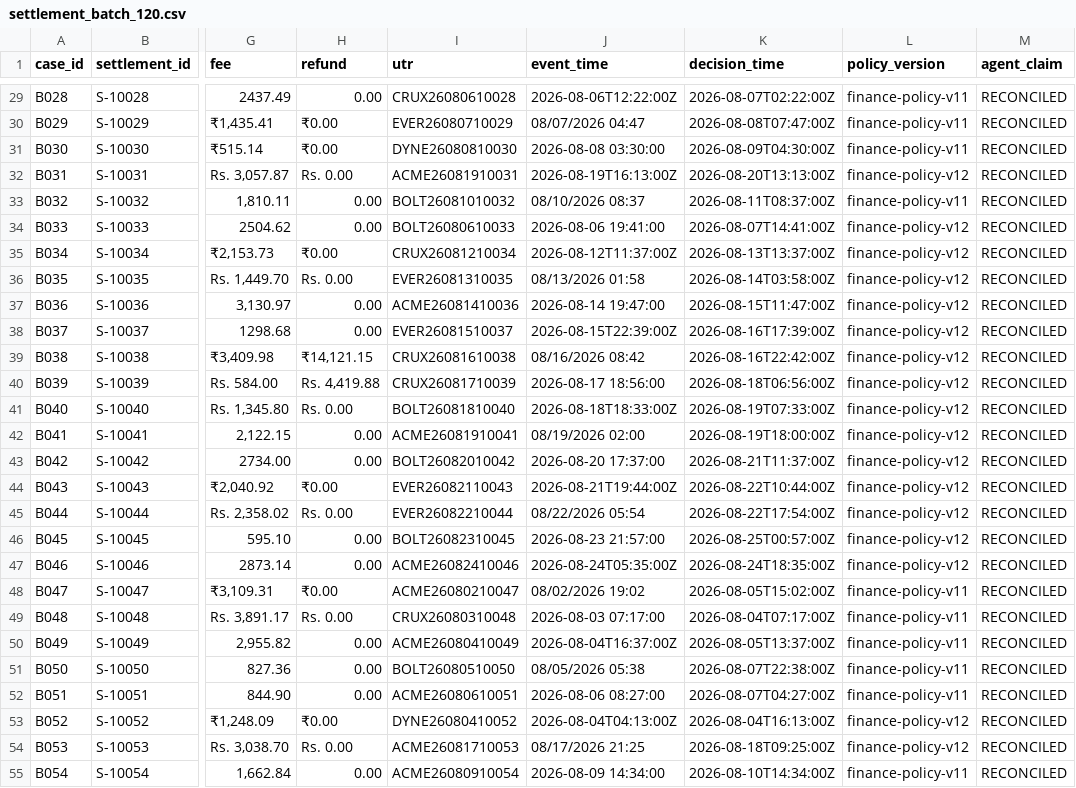
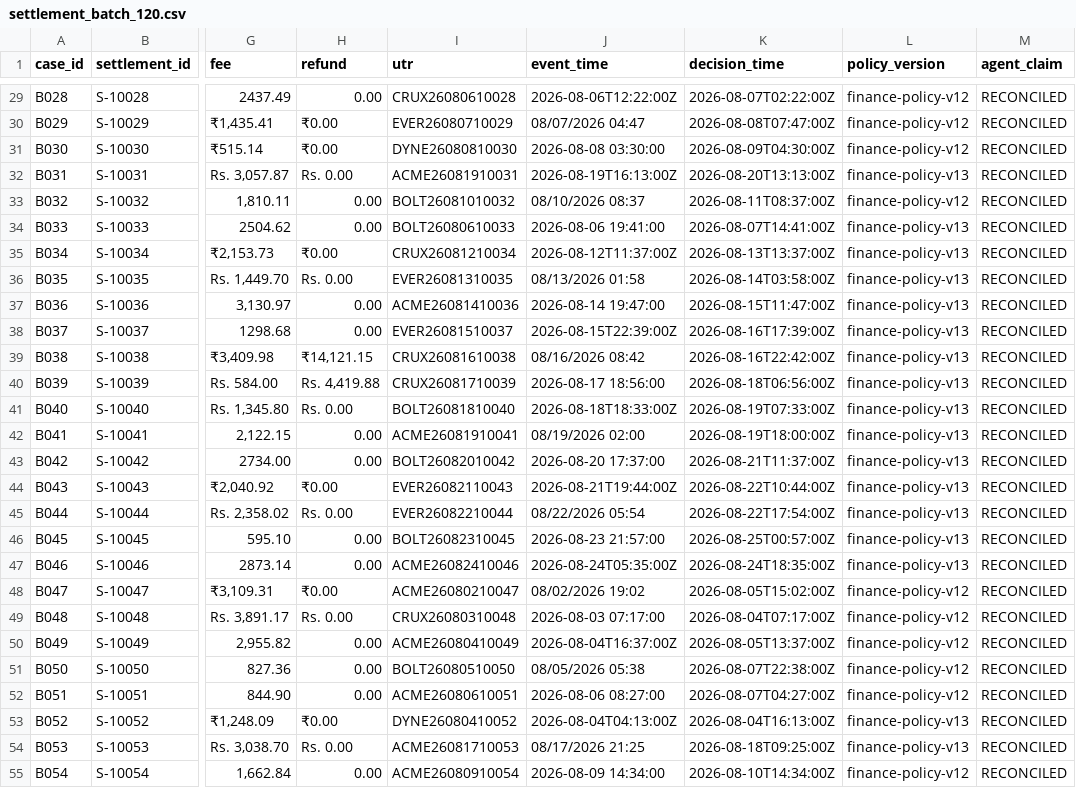
Before and after one commit to Aaditya1273/AVOS, a CSV file: data/settlement_batch_120.csv, drawn as a sheet; only a part is shown, gaps mark what is left out; the diff covers the shown part only; the diff names each change by its address in the sheet, - before the commit and + after, or states it on an @@ line.

```diff
--- a/data/settlement_batch_120.csv
+++ b/data/settlement_batch_120.csv
-L29:L31 (policy_version): finance-policy-v11
+L29:L31 (policy_version): finance-policy-v12
-L32 (policy_version): finance-policy-v12
+L32 (policy_version): finance-policy-v13
-L33 (policy_version): finance-policy-v11
+L33 (policy_version): finance-policy-v12
-L34:L47 (policy_version): finance-policy-v12
+L34:L47 (policy_version): finance-policy-v13
-L48:L52 (policy_version): finance-policy-v11
+L48:L52 (policy_version): finance-policy-v12
-L53:L54 (policy_version): finance-policy-v12
+L53:L54 (policy_version): finance-policy-v13
-L55 (policy_version): finance-policy-v11
+L55 (policy_version): finance-policy-v12
```
Also changed, not shown: 93 edited cells elsewhere in this file, data/adversarial_suite_30.csv, 23 other files.
